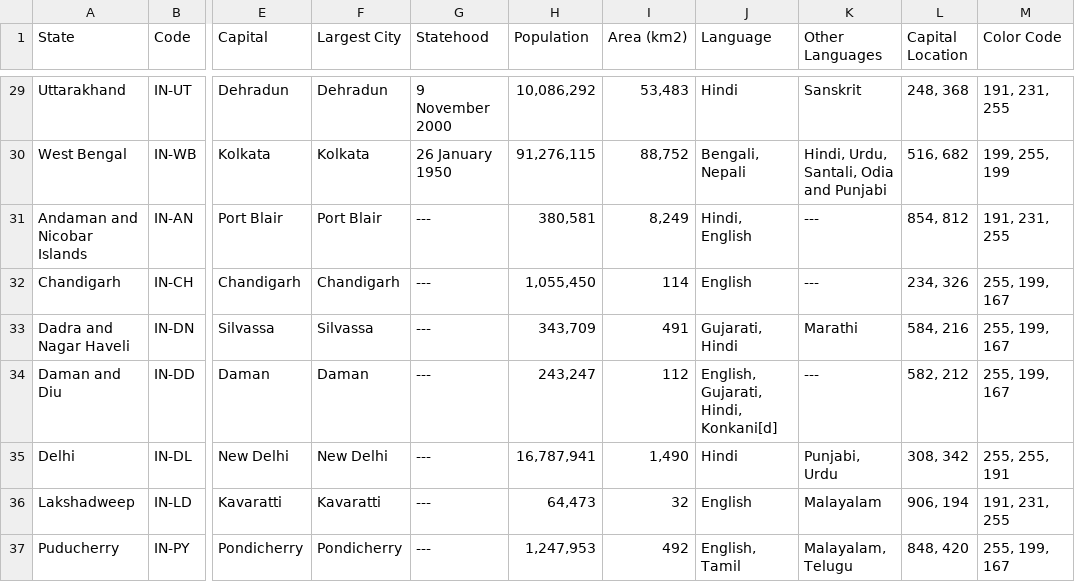
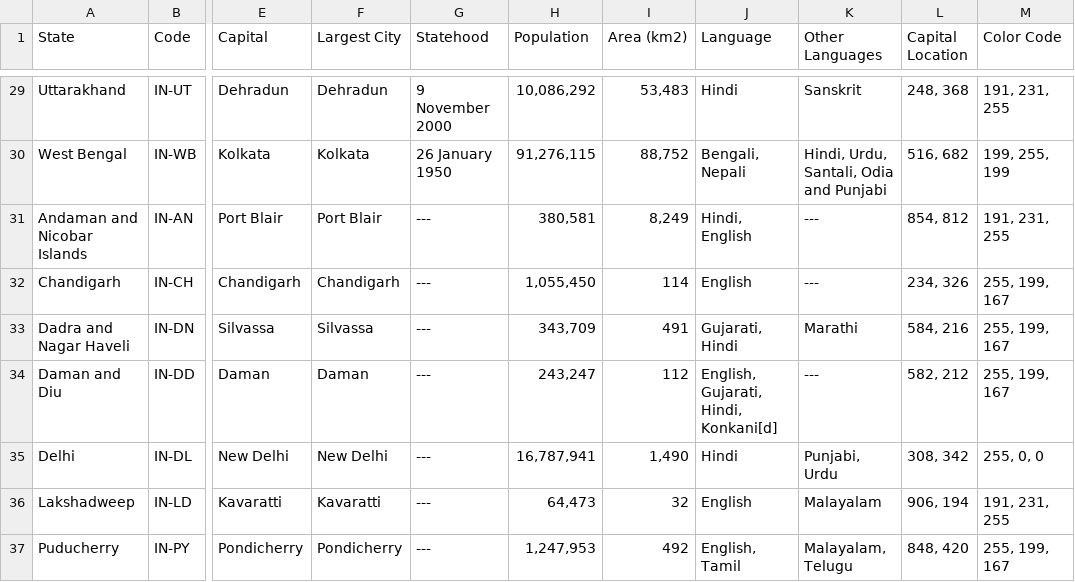
Before and after one commit to TheScienceUniverse/Agro_GIS, a CSV file: data/india.csv, drawn as a sheet; only a part is shown, gaps mark what is left out; the diff names each change by its address in the sheet, - before the commit and + after, or states it on an @@ line.

Commit message:
Update india.csv

```diff
--- a/data/india.csv
+++ b/data/india.csv
-M35 (Color Code): 255, 255, 191
+M35 (Color Code): 255, 0, 0
```
